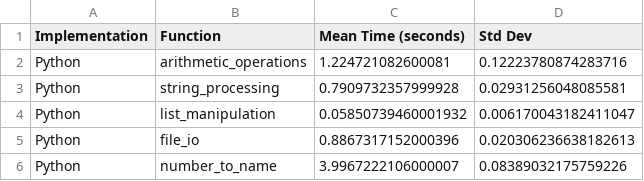
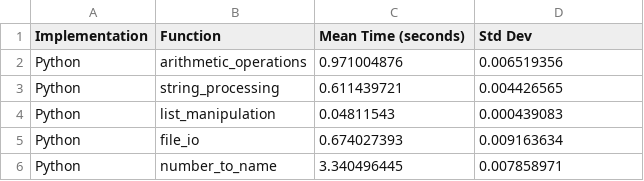
Before and after one commit to srikantsingh673/rust-lab, a CSV file: labs/project_01/output/result.csv, drawn as a sheet.

```diff
--- a/labs/project_01/output/result.csv
+++ b/labs/project_01/output/result.csv
@@ -1,6 +1,6 @@
 Implementation,Function,Mean Time (seconds),Std Dev
-Python,arithmetic_operations,1.224721082600081,0.12223780874283716
-Python,string_processing,0.7909732357999928,0.02931256048085581
-Python,list_manipulation,0.05850739460001932,0.006170043182411047
-Python,file_io,0.8867317152000396,0.020306236638182613
-Python,number_to_name,3.9967222106000007,0.08389032175759226
+Python,arithmetic_operations,0.971004876,0.006519356
+Python,string_processing,0.611439721,0.004426565
+Python,list_manipulation,0.04811543,0.000439083
+Python,file_io,0.674027393,0.009163634
+Python,number_to_name,3.340496445,0.007858971
```
Also changed, not shown: labs/project_01/output/result_rust.csv, 3 other files.
